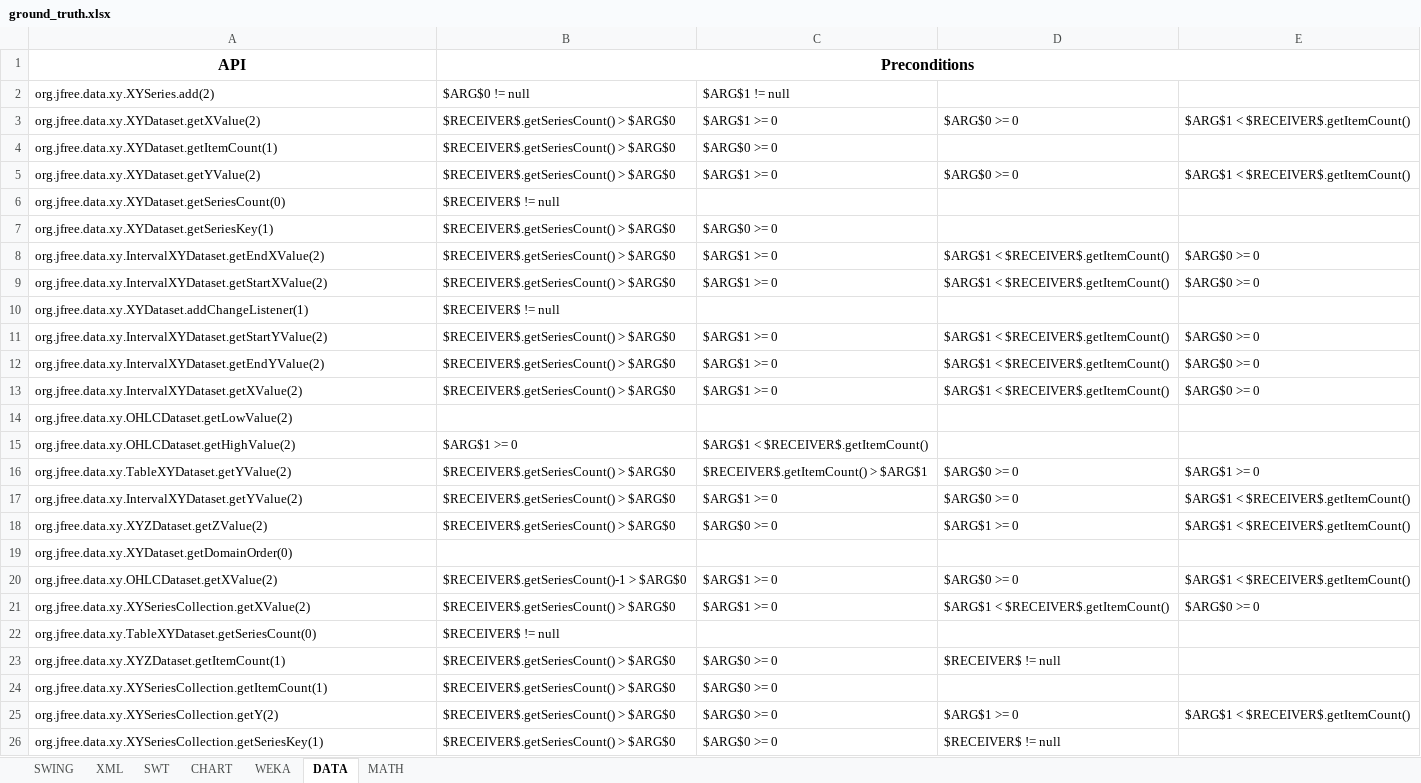
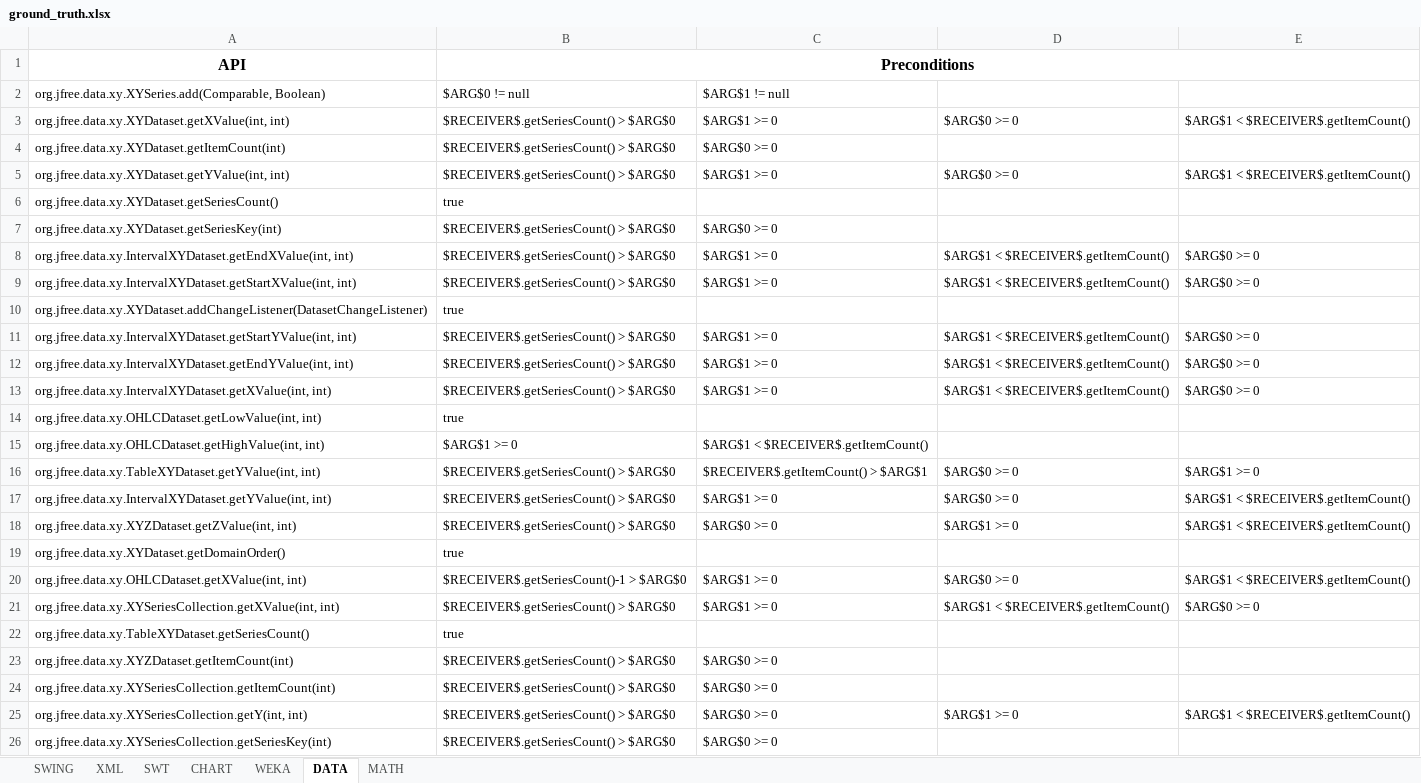
Before and after one commit to samanthasyeda/oopsla2017, an Excel workbook: ground_truth.xlsx, sheet DATA, drawn as a sheet; only a part is shown; values as stored, in another font and other column widths than the file's, no borders; removed rows and columns are numbered as before the commit, all else as after; the diff covers the shown part only; the diff names each change by its address in the sheet, - before the commit and + after, or states it on an @@ line.

```diff
--- a/ground_truth.xlsx (sheet DATA)
+++ b/ground_truth.xlsx (sheet DATA)
-A2: org.jfree.data.xy.XYSeries.add(2)
+A2: org.jfree.data.xy.XYSeries.add(Comparable, Boolean)
-A3: org.jfree.data.xy.XYDataset.getXValue(2)
+A3: org.jfree.data.xy.XYDataset.getXValue(int, int)
-A4: org.jfree.data.xy.XYDataset.getItemCount(1)
+A4: org.jfree.data.xy.XYDataset.getItemCount(int)
-A5: org.jfree.data.xy.XYDataset.getYValue(2)
+A5: org.jfree.data.xy.XYDataset.getYValue(int, int)
-row 6: org.jfree.data.xy.XYDataset.getSeriesCount(0) | $RECEIVER$ != null
+row 6: org.jfree.data.xy.XYDataset.getSeriesCount() | true
-A7: org.jfree.data.xy.XYDataset.getSeriesKey(1)
+A7: org.jfree.data.xy.XYDataset.getSeriesKey(int)
-A8: org.jfree.data.xy.IntervalXYDataset.getEndXValue(2)
+A8: org.jfree.data.xy.IntervalXYDataset.getEndXValue(int, int)
-A9: org.jfree.data.xy.IntervalXYDataset.getStartXValue(2)
+A9: org.jfree.data.xy.IntervalXYDataset.getStartXValue(int, int)
-row 10: org.jfree.data.xy.XYDataset.addChangeListener(1) | $RECEIVER$ != null
+row 10: org.jfree.data.xy.XYDataset.addChangeListener(DatasetChangeListener) | true
-A11: org.jfree.data.xy.IntervalXYDataset.getStartYValue(2)
+A11: org.jfree.data.xy.IntervalXYDataset.getStartYValue(int, int)
-A12: org.jfree.data.xy.IntervalXYDataset.getEndYValue(2)
+A12: org.jfree.data.xy.IntervalXYDataset.getEndYValue(int, int)
-A13: org.jfree.data.xy.IntervalXYDataset.getXValue(2)
+A13: org.jfree.data.xy.IntervalXYDataset.getXValue(int, int)
-row 14: org.jfree.data.xy.OHLCDataset.getLowValue(2)
+row 14: org.jfree.data.xy.OHLCDataset.getLowValue(int, int) | true
-A15: org.jfree.data.xy.OHLCDataset.getHighValue(2)
+A15: org.jfree.data.xy.OHLCDataset.getHighValue(int, int)
-A16: org.jfree.data.xy.TableXYDataset.getYValue(2)
+A16: org.jfree.data.xy.TableXYDataset.getYValue(int, int)
-A17: org.jfree.data.xy.IntervalXYDataset.getYValue(2)
+A17: org.jfree.data.xy.IntervalXYDataset.getYValue(int, int)
-A18: org.jfree.data.xy.XYZDataset.getZValue(2)
+A18: org.jfree.data.xy.XYZDataset.getZValue(int, int)
-row 19: org.jfree.data.xy.XYDataset.getDomainOrder(0)
+row 19: org.jfree.data.xy.XYDataset.getDomainOrder() | true
-A20: org.jfree.data.xy.OHLCDataset.getXValue(2)
+A20: org.jfree.data.xy.OHLCDataset.getXValue(int, int)
-A21: org.jfree.data.xy.XYSeriesCollection.getXValue(2)
+A21: org.jfree.data.xy.XYSeriesCollection.getXValue(int, int)
-row 22: org.jfree.data.xy.TableXYDataset.getSeriesCount(0) | $RECEIVER$ != null
+row 22: org.jfree.data.xy.TableXYDataset.getSeriesCount() | true
-A23: org.jfree.data.xy.XYZDataset.getItemCount(1)
+A23: org.jfree.data.xy.XYZDataset.getItemCount(int)
-D23: $RECEIVER$ != null
+D23: (empty)
-A24: org.jfree.data.xy.XYSeriesCollection.getItemCount(1)
+A24: org.jfree.data.xy.XYSeriesCollection.getItemCount(int)
-A25: org.jfree.data.xy.XYSeriesCollection.getY(2)
+A25: org.jfree.data.xy.XYSeriesCollection.getY(int, int)
-A26: org.jfree.data.xy.XYSeriesCollection.getSeriesKey(1)
+A26: org.jfree.data.xy.XYSeriesCollection.getSeriesKey(int)
-D26: $RECEIVER$ != null
+D26: (empty)
```
Also changed, not shown: 3 added rows, 3 removed rows and 12 edited cells elsewhere in this sheet, sheet CHART, sheet XML, sheet WEKA, sheet SWT, sheet SWING, sheet MATH.
